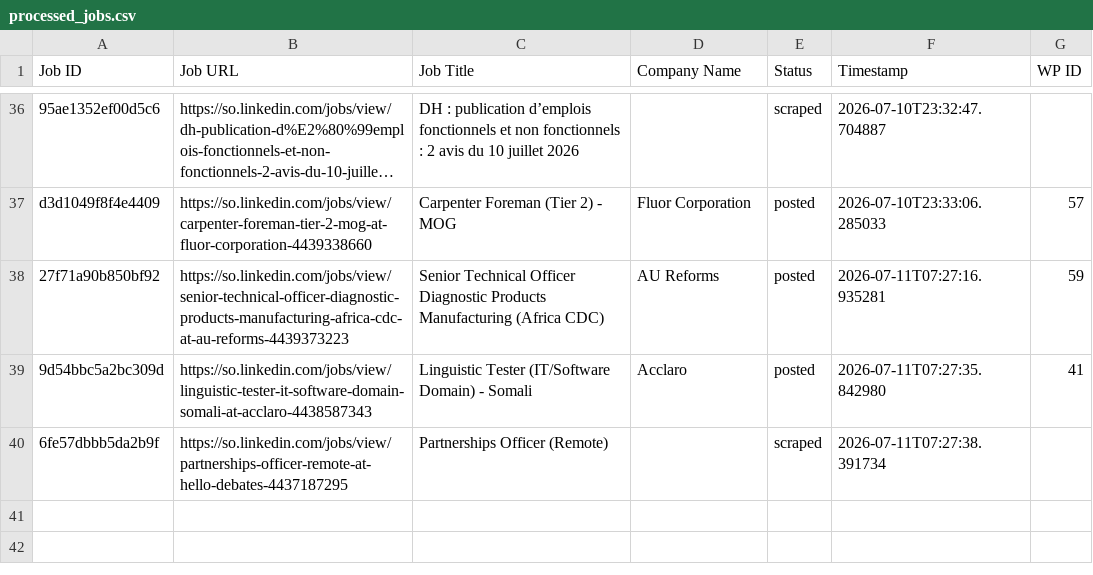
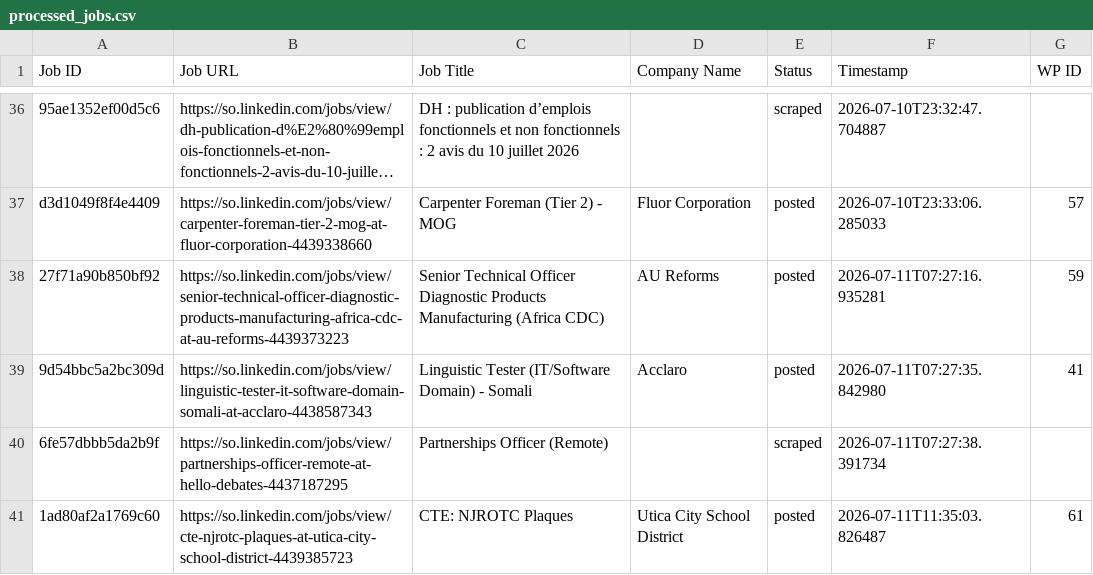
Before and after one commit to mimusdesign/so, a CSV file: processed_jobs.csv, drawn as a sheet; only a part is shown, gaps mark what is left out; long unchanged cells end in …; the diff names each change by its address in the sheet, - before the commit and + after, or states it on an @@ line.

```diff
--- a/processed_jobs.csv
+++ b/processed_jobs.csv
+row 41: 1ad80af2a1769c60 | https://so.linkedin.com/jobs/view/cte-njrotc-plaques-at-utica-city-school-district-4439385723 | CTE: NJROTC Plaques | Utica City School District | posted | 2026-07-11T11:35:03.826487 | 61
```
